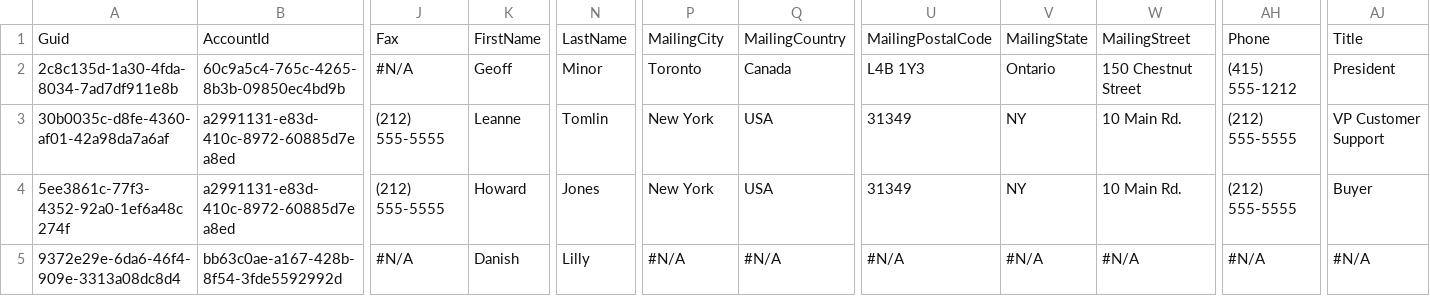
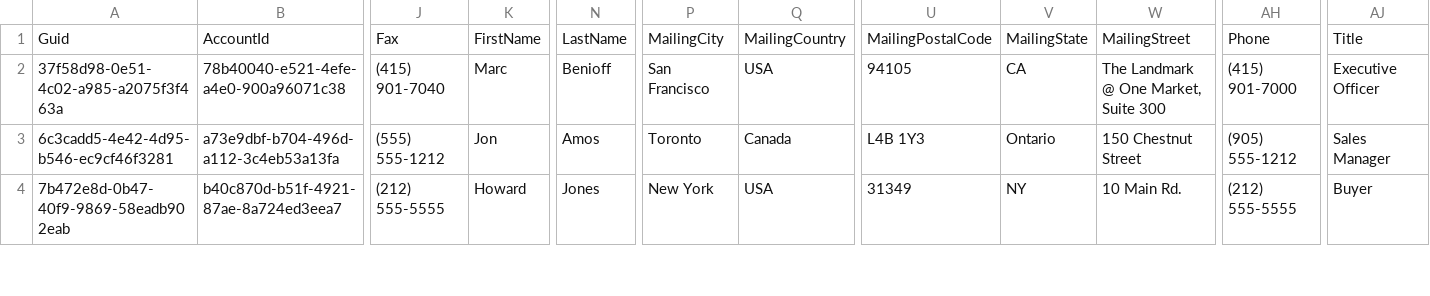
Before and after one commit to Prodlymoover/CPQTest5, a CSV file: Contact.csv, drawn as a sheet; only a part is shown, gaps mark what is left out; removed rows and columns are numbered as before the commit, all else as after; rows hold the shown columns only; the diff covers the shown part only; the diff names each change by its address in the sheet, - before the commit and + after, or states it on an @@ line.

```diff
--- a/Contact.csv
+++ b/Contact.csv
-A2: 2c8c135d-1a30-4fda-8034-7ad7df911e8b
+A2: 37f58d98-0e51-4c02-a985-a2075f3f463a
-B2: 60c9a5c4-765c-4265-8b3b-09850ec4bd9b
+B2: 78b40040-e521-4efe-a4e0-900a96071c38
-J2: #N/A
+J2: (415) 901-7040
-K2: Geoff
+K2: Marc
-N2: Minor
+N2: Benioff
-P2: Toronto
+P2: San Francisco
-Q2: Canada
+Q2: USA
-U2: L4B 1Y3
+U2: 94105
-V2: Ontario
+V2: CA
-W2: 150 Chestnut Street
+W2: The Landmark @ One Market, Suite 300
-AH2: (415) 555-1212
+AH2: (415) 901-7000
-AJ2: President
+AJ2: Executive Officer
-A3: 30b0035c-d8fe-4360-af01-42a98da7a6af
+A3: 6c3cadd5-4e42-4d95-b546-ec9cf46f3281
-B3: a2991131-e83d-410c-8972-60885d7ea8ed
+B3: a73e9dbf-b704-496d-a112-3c4eb53a13fa
-J3: (212) 555-5555
+J3: (555) 555-1212
-K3: Leanne
+K3: Jon
-N3: Tomlin
+N3: Amos
-P3: New York
+P3: Toronto
-Q3: USA
+Q3: Canada
-U3: 31349
+U3: L4B 1Y3
-V3: NY
+V3: Ontario
-W3: 10 Main Rd.
+W3: 150 Chestnut Street
-AH3: (212) 555-5555
+AH3: (905) 555-1212
-AJ3: VP Customer Support
+AJ3: Sales Manager
-A4: 5ee3861c-77f3-4352-92a0-1ef6a48c274f
+A4: 7b472e8d-0b47-40f9-9869-58eadb902eab
-B4: a2991131-e83d-410c-8972-60885d7ea8ed
+B4: b40c870d-b51f-4921-87ae-8a724ed3eea7
-row 5: 9372e29e-6da6-46f4-909e-3313a08dc8d4 | bb63c0ae-a167-428b-8f54-3fde5592992d | #N/A | Danish | Lilly | #N/A | #N/A | #N/A | #N/A | #N/A | #N/A | #N/A
```
Also changed, not shown: 1 added row and 48 edited cells elsewhere in this file, Account.csv, Asset.csv, 3 other files.
